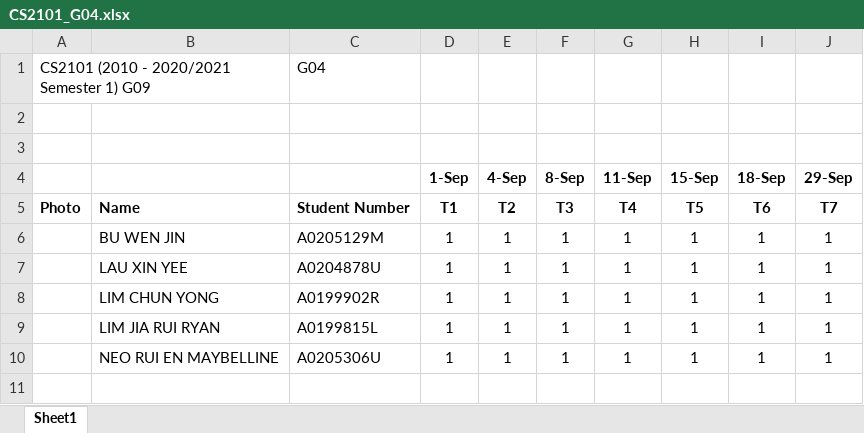
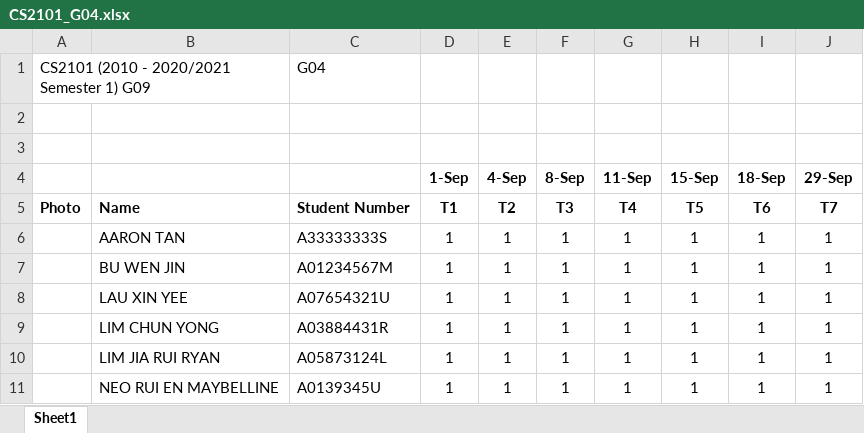
Before and after one commit to xinyee20/tp, an Excel workbook: CS2101_G04.xlsx, sheet Sheet1, drawn as a sheet; values as stored, in another font and other column widths than the file's, no borders; charts and pictures not drawn; addresses are those after the commit; the diff names each change by its address in the sheet, - before the commit and + after, or states it on an @@ line.

```diff
--- a/CS2101_G04.xlsx (sheet Sheet1)
+++ b/CS2101_G04.xlsx (sheet Sheet1)
+row 6:  | AARON TAN | A33333333S | 1 | 1 | 1 | 1 | 1 | 1 | 1
-C7: A0205129M
+C7: A01234567M
-C8: A0204878U
+C8: A07654321U
-C9: A0199902R
+C9: A03884431R
-C10: A0199815L
+C10: A05873124L
-C11: A0205306U
+C11: A0139345U
```
Also changed, not shown: charts or pictures, 3 other files.
